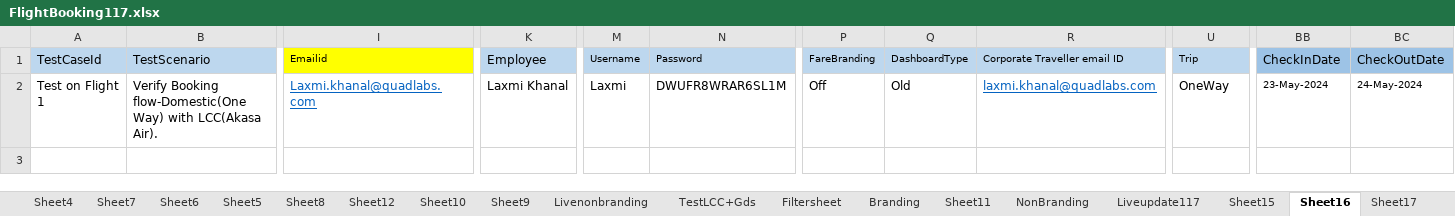
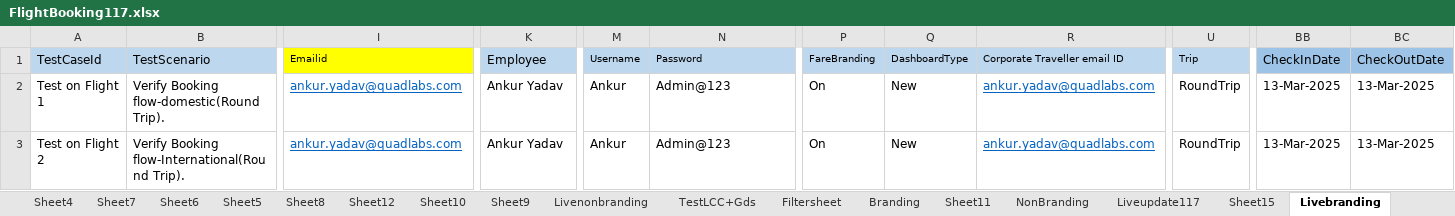
Before and after one commit to prince-2609/ProjectQuadlabs, an Excel workbook: data/excel/FlightBooking117.xlsx, sheet Livebranding, drawn as a sheet; only a part is shown, gaps mark what is left out; values as stored, in another font and other column widths than the file's, no borders; rows hold the shown columns only; the diff covers the shown part only; the diff names each change by its address in the sheet, - before the commit and + after, or states it on an @@ line.

```diff
--- a/data/excel/FlightBooking117.xlsx (sheet Livebranding)
+++ b/data/excel/FlightBooking117.xlsx (sheet Livebranding)
-sheet tab: Sheet16
+sheet tab: Livebranding
-B2 (TestScenario): Verify Booking flow-Domestic(One Way) with LCC(Akasa Air).
+B2 (TestScenario): Verify Booking flow-domestic(Round Trip).
-I2 (Emailid): Laxmi.khanal@quadlabs.com
+I2 (Emailid): ankur.yadav@quadlabs.com
-K2 (Employee): Laxmi Khanal
+K2 (Employee): Ankur Yadav
-M2 (Username): Laxmi
+M2 (Username): Ankur
-N2 (Password): DWUFR8WRAR6SL1M
+N2 (Password): Admin@123
-P2 (FareBranding): Off
+P2 (FareBranding): On
-Q2 (DashboardType): Old
+Q2 (DashboardType): New
-R2 (Corporate Traveller email ID): laxmi.khanal@quadlabs.com
+R2 (Corporate Traveller email ID): ankur.yadav@quadlabs.com
-U2 (Trip): OneWay
+U2 (Trip): RoundTrip
-BB2 (CheckInDate): 23-May-2024
+BB2 (CheckInDate): 13-Mar-2025
@@ BB2:BC2 text size: larger @@
-BC2 (CheckOutDate): 24-May-2024
+BC2 (CheckOutDate): 13-Mar-2025
+row 3: Test on Flight 2 | Verify Booking flow-International(Round Trip). | ankur.yadav@quadlabs.com | Ankur Yadav | Ankur | Admin@123 | On | New | ankur.yadav@quadlabs.com | RoundTrip | 13-Mar-2025 | 13-Mar-2025
```
Also changed, not shown: 8 edited cells and cell formats elsewhere in this sheet, data/excel/FlightBooking.xlsx, data/excel/FlightBookingWithMoreProducts.xlsx, 33 other files.
